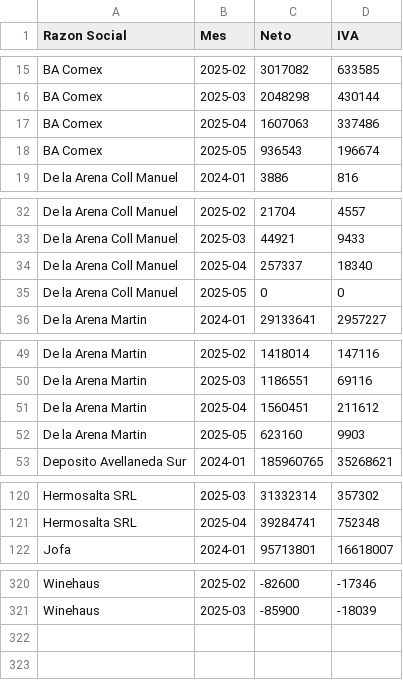
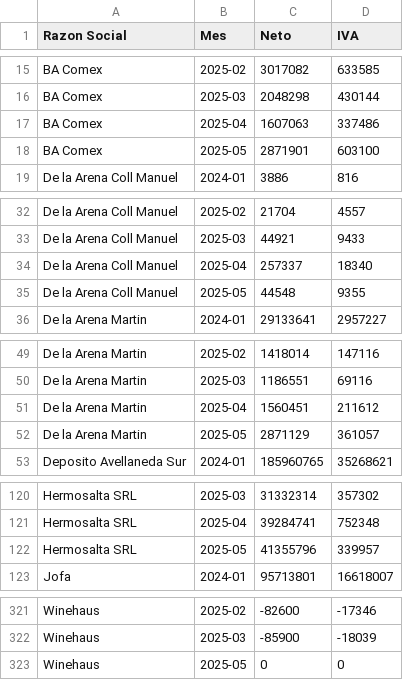
Before and after one commit to marajadesantelmo/resumen_contable, a CSV file: data/compras_historico_mensual.csv, drawn as a sheet; only a part is shown, gaps mark what is left out; the diff covers the shown part only.

```diff
--- a/data/compras_historico_mensual.csv
+++ b/data/compras_historico_mensual.csv
@@ -17,3 +17,3 @@ BA Comex,2025-03,2048298,430144
 BA Comex,2025-04,1607063,337486
-BA Comex,2025-05,936543,196674
+BA Comex,2025-05,2871901,603100
 De la Arena Coll Manuel,2024-01,3886,816
@@ -34,3 +34,3 @@ De la Arena Coll Manuel,2025-03,44921,9433
 De la Arena Coll Manuel,2025-04,257337,18340
-De la Arena Coll Manuel,2025-05,0,0
+De la Arena Coll Manuel,2025-05,44548,9355
 De la Arena Martin,2024-01,29133641,2957227
@@ -51,3 +51,3 @@ De la Arena Martin,2025-03,1186551,69116
 De la Arena Martin,2025-04,1560451,211612
-De la Arena Martin,2025-05,623160,9903
+De la Arena Martin,2025-05,2871129,361057
 Deposito Avellaneda Sur,2024-01,185960765,35268621
@@ -121,2 +121,3 @@ Hermosalta SRL,2025-03,31332314,357302
 Hermosalta SRL,2025-04,39284741,752348
+Hermosalta SRL,2025-05,41355796,339957
 Jofa,2024-01,95713801,16618007
@@ -321 +322,2 @@ Winehaus,2025-02,-82600,-17346
 Winehaus,2025-03,-85900,-18039
+Winehaus,2025-05,0,0
```
Also changed, not shown: 28 edited cells elsewhere in this file, data/comprobantes_historicos.csv, data/ventas_historico_mensual.csv, 6 other files.
